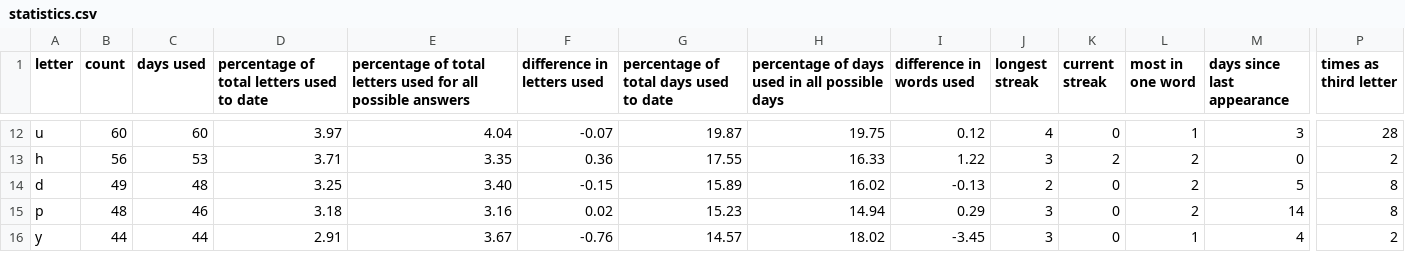
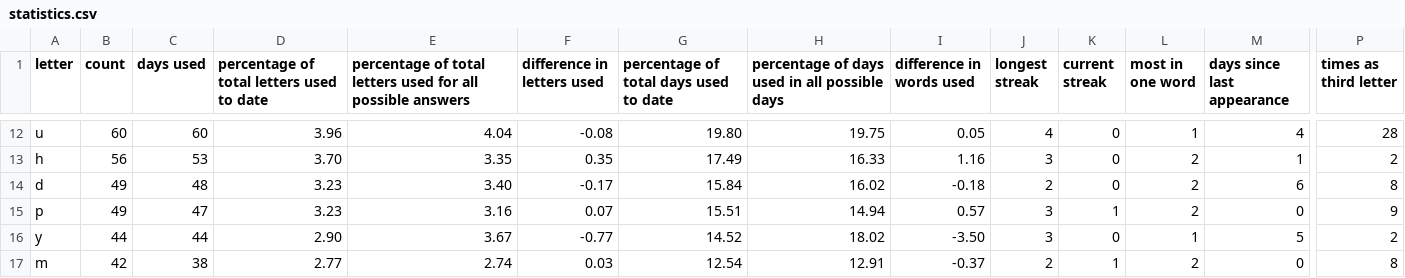
Before and after one commit to eagerterrier/previous-wordle-words, a CSV file: statistics.csv, drawn as a sheet; only a part is shown, gaps mark what is left out; rows hold the shown columns only; the diff covers the shown part only; the diff names each change by its address in the sheet, - before the commit and + after, or states it on an @@ line.

```diff
--- a/statistics.csv
+++ b/statistics.csv
-D12: 3.97
+D12: 3.96
-F12 (difference in letters used): -0.07
+F12 (difference in letters used): -0.08
-G12: 19.87
+G12: 19.80
-I12 (difference in words used): 0.12
+I12 (difference in words used): 0.05
-M12 (days since last appearance): 3
+M12 (days since last appearance): 4
-D13: 3.71
+D13: 3.70
-F13 (difference in letters used): 0.36
+F13 (difference in letters used): 0.35
-G13: 17.55
+G13: 17.49
-I13 (difference in words used): 1.22
+I13 (difference in words used): 1.16
-K13 (current streak): 2
+K13 (current streak): 0
-M13 (days since last appearance): 0
+M13 (days since last appearance): 1
-D14: 3.25
+D14: 3.23
-F14 (difference in letters used): -0.15
+F14 (difference in letters used): -0.17
-G14: 15.89
+G14: 15.84
-I14 (difference in words used): -0.13
+I14 (difference in words used): -0.18
-M14 (days since last appearance): 5
+M14 (days since last appearance): 6
-B15 (count): 48
+B15 (count): 49
-C15 (days used): 46
+C15 (days used): 47
-D15: 3.18
+D15: 3.23
-F15 (difference in letters used): 0.02
+F15 (difference in letters used): 0.07
-G15: 15.23
+G15: 15.51
-I15 (difference in words used): 0.29
+I15 (difference in words used): 0.57
-K15 (current streak): 0
+K15 (current streak): 1
-M15 (days since last appearance): 14
+M15 (days since last appearance): 0
-P15 (times as third letter): 8
+P15 (times as third letter): 9
-D16: 2.91
+D16: 2.90
-F16 (difference in letters used): -0.76
+F16 (difference in letters used): -0.77
-G16: 14.57
+G16: 14.52
-I16 (difference in words used): -3.45
+I16 (difference in words used): -3.50
-M16 (days since last appearance): 4
+M16 (days since last appearance): 5
+row 17: m | 42 | 38 | 2.77 | 2.74 | 0.03 | 12.54 | 12.91 | -0.37 | 2 | 1 | 2 | 0 | 8
```
Also changed, not shown: 1 removed row and 97 edited cells elsewhere in this file, racingchart.csv, 2 other files.
